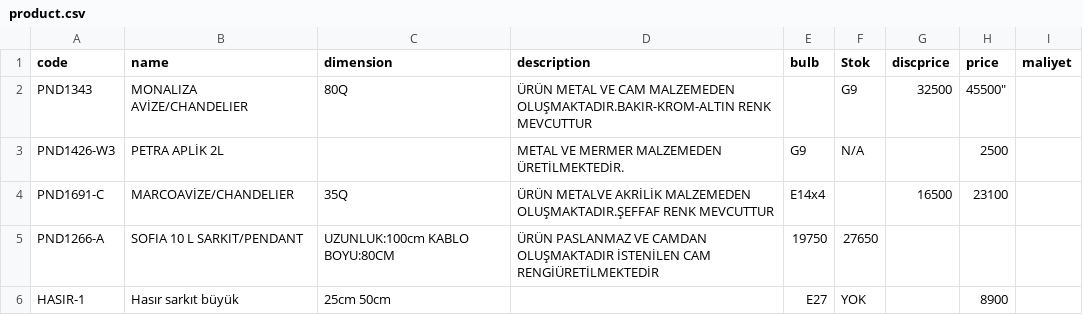
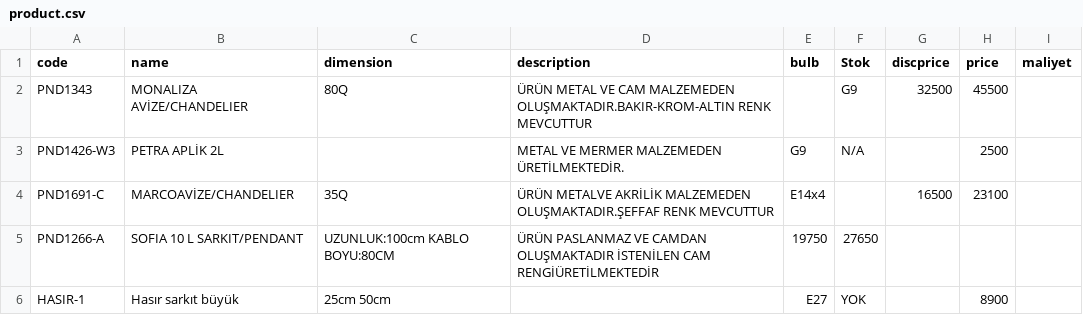
Before and after one commit to pnd-107112/barcode-scanner, a CSV file: product.csv, drawn as a sheet; only a part is shown.

Commit message:
Update product.csv

```diff
--- a/product.csv
+++ b/product.csv
@@ -1,3 +1,3 @@
 code;name;dimension;description;bulb;Stok;discprice;price;maliyet
-PND1343;MONALIZA AVİZE/CHANDELIER;80Q;ÜRÜN METAL VE CAM MALZEMEDEN OLUŞMAKTADIR.BAKIR-KROM-ALTIN RENK MEVCUTTUR;;G9;32500;45500"
+PND1343;MONALIZA AVİZE/CHANDELIER;80Q;ÜRÜN METAL VE CAM MALZEMEDEN OLUŞMAKTADIR.BAKIR-KROM-ALTIN RENK MEVCUTTUR;;G9;32500;45500
 PND1426-W3;PETRA APLİK 2L;;METAL VE MERMER  MALZEMEDEN ÜRETİLMEKTEDİR.;G9;N/A;;2500
```
